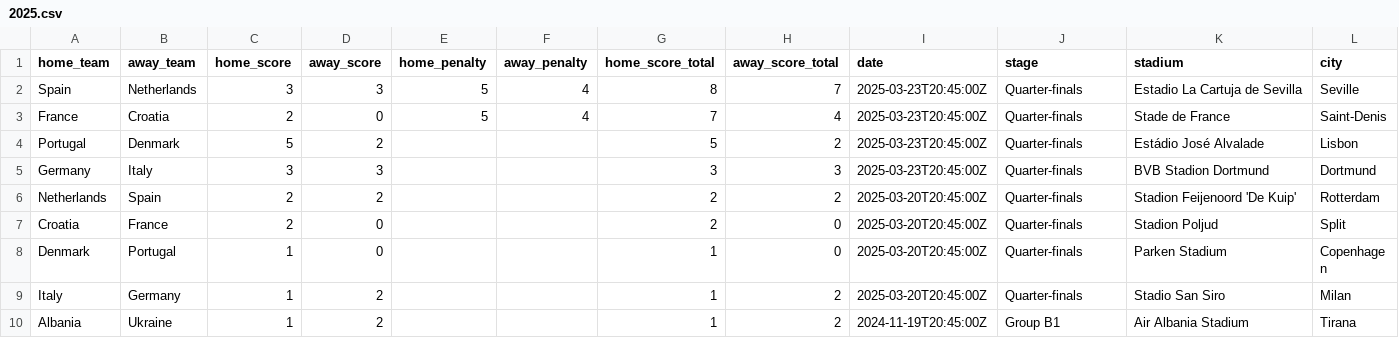
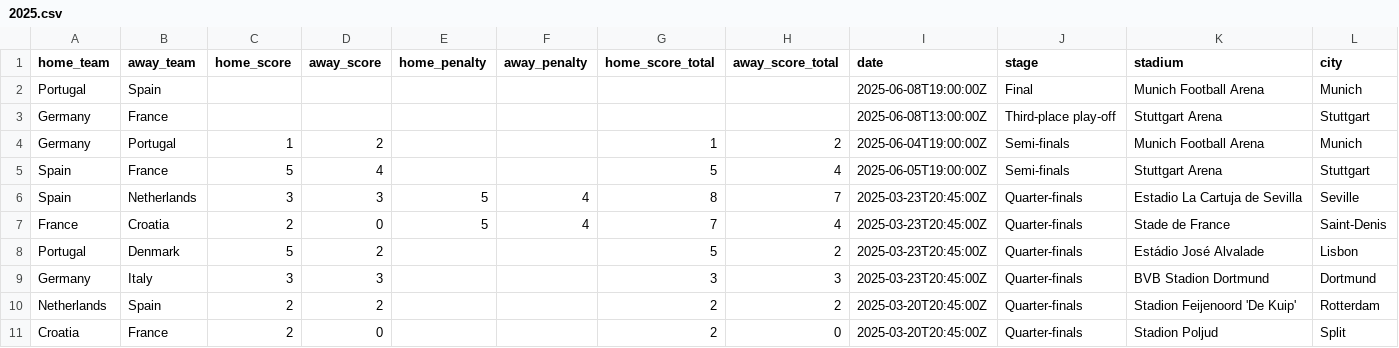
Before and after one commit to andreihar/footy-ai, a CSV file: client/public/data/matches/2025.csv, drawn as a sheet; only a part is shown; the shorter side is filled out with more unchanged rows.

Commit message:
Updated 2025 Nations League

```diff
--- a/client/public/data/matches/2025.csv
+++ b/client/public/data/matches/2025.csv
@@ -1,2 +1,6 @@
 home_team,away_team,home_score,away_score,home_penalty,away_penalty,home_score_total,away_score_total,date,stage,stadium,city
+Portugal,Spain,,,,,,,2025-06-08T19:00:00Z,Final,Munich Football Arena,Munich
+Germany,France,,,,,,,2025-06-08T13:00:00Z,Third-place play-off,Stuttgart Arena,Stuttgart
+Germany,Portugal,1,2,,,1,2,2025-06-04T19:00:00Z,Semi-finals,Munich Football Arena,Munich
+Spain,France,5,4,,,5,4,2025-06-05T19:00:00Z,Semi-finals,Stuttgart Arena,Stuttgart
 Spain,Netherlands,3,3,5,4,8,7,2025-03-23T20:45:00Z,Quarter-finals,Estadio La Cartuja de Sevilla,Seville
```
